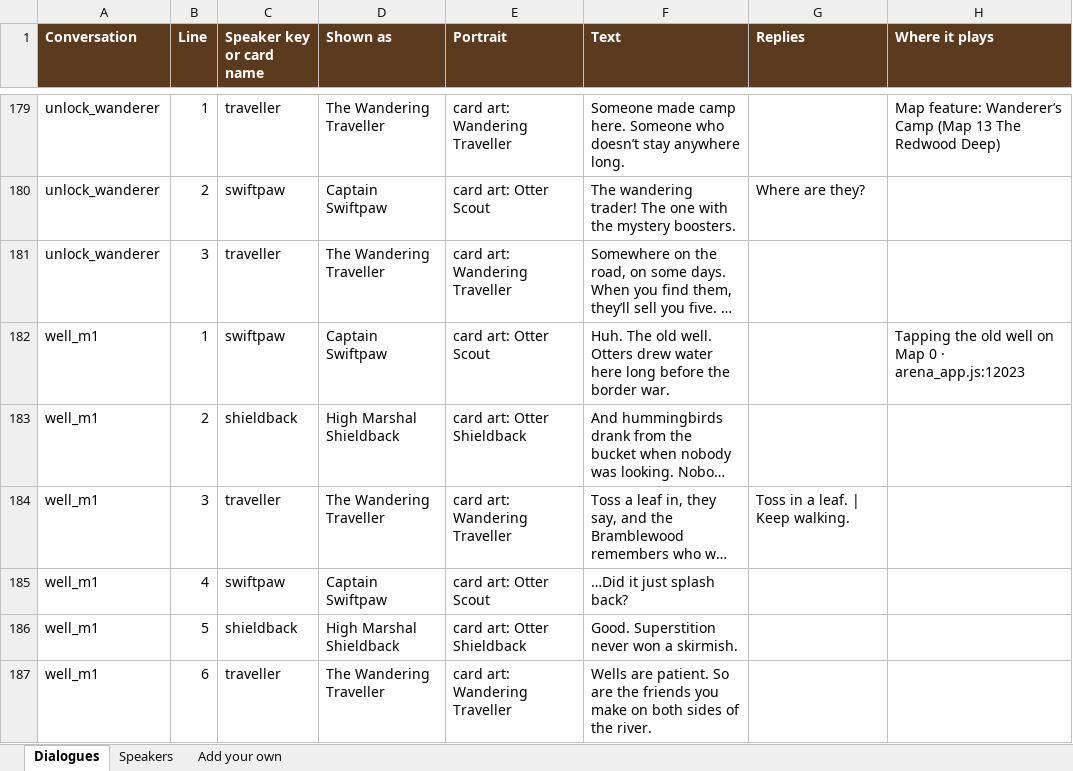
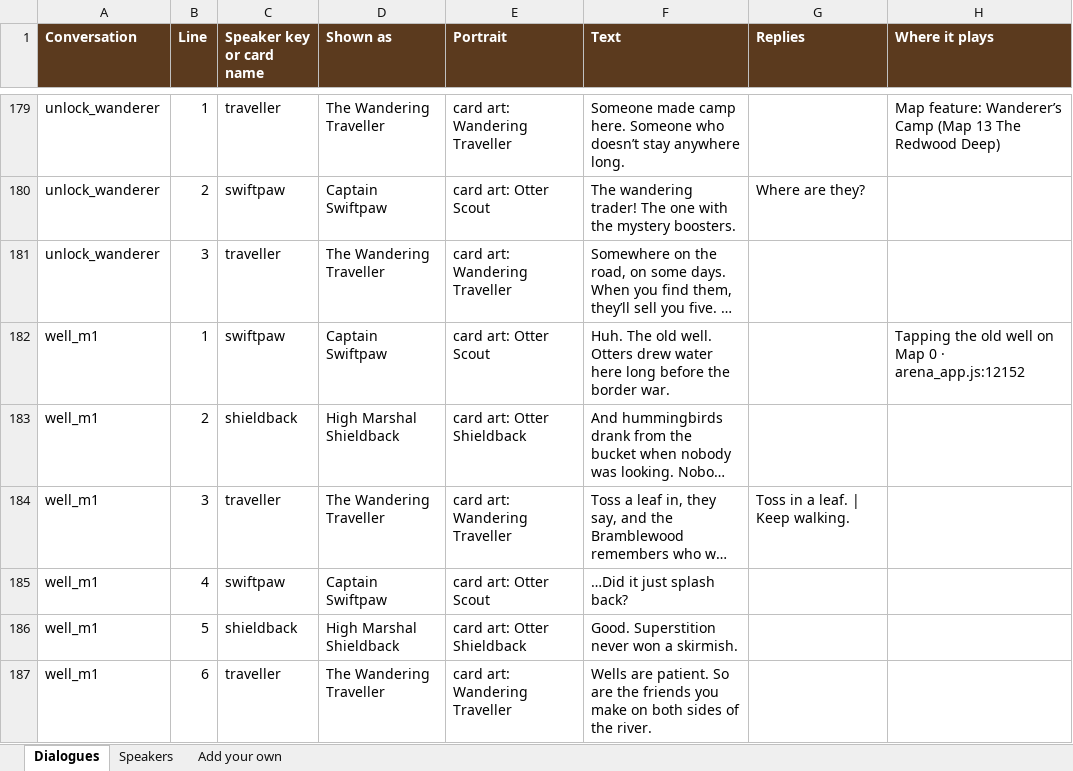
Before and after one commit to herougan/bramblewood-arena-game, an Excel workbook: docs/dialogues-2026-10-14.xlsx, sheet Dialogues, drawn as a sheet; only a part is shown, gaps mark what is left out; long unchanged cells end in …; values as stored, in another font and other column widths than the file's, no borders; the diff covers the shown part only; the diff names each change by its address in the sheet, - before the commit and + after, or states it on an @@ line.

```diff
--- a/docs/dialogues-2026-10-14.xlsx (sheet Dialogues)
+++ b/docs/dialogues-2026-10-14.xlsx (sheet Dialogues)
-H182 (Where it plays): …0 · arena_app.js:12023
+H182 (Where it plays): …0 · arena_app.js:12152
```
Also changed, not shown: 11 edited cells elsewhere in this sheet, 3 other files.
